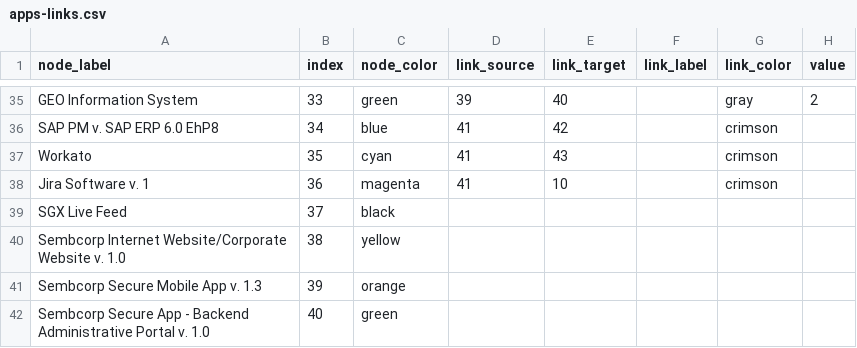
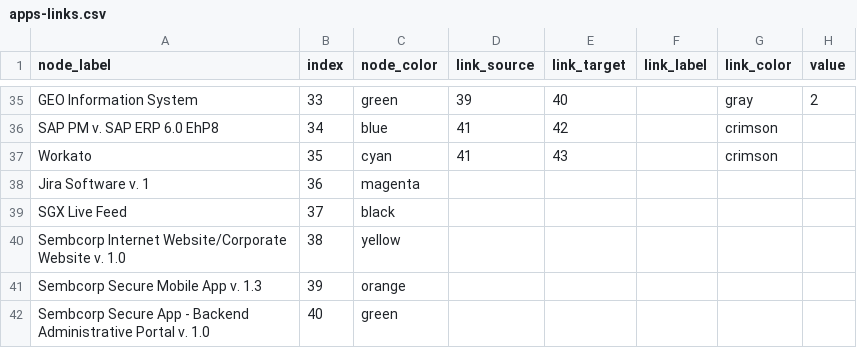
Before and after one commit to nbhogal/testJson, a CSV file: apps-links.csv, drawn as a sheet; only a part is shown, gaps mark what is left out.

Commit message:
Update apps-links.csv

```diff
--- a/apps-links.csv
+++ b/apps-links.csv
@@ -37,3 +37,3 @@ SAP PM v. SAP ERP 6.0 EhP8,34,blue,41,42,,crimson,
 Workato,35,cyan,41,43,,crimson,
-Jira Software v. 1,36,magenta,41,10,,crimson,
+Jira Software v. 1,36,magenta,,,,,
 SGX Live Feed,37,black,,,,,
```
